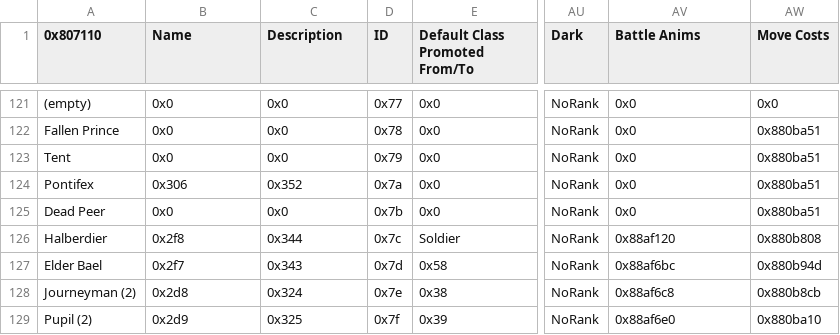
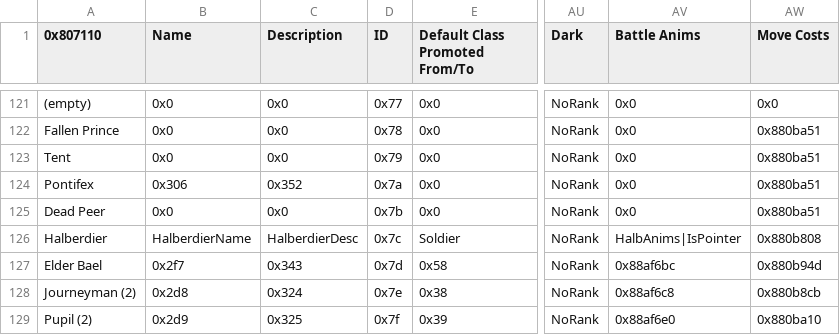
Before and after one commit to Peer56/CommunityBlitz5, a CSV file: Tables/NightmareModules/CharactersClasses/ClassTable.csv, drawn as a sheet; only a part is shown, gaps mark what is left out; the diff names each change by its address in the sheet, - before the commit and + after, or states it on an @@ line.

```diff
--- a/Tables/NightmareModules/CharactersClasses/ClassTable.csv
+++ b/Tables/NightmareModules/CharactersClasses/ClassTable.csv
-B126 (Name): 0x2f8
+B126 (Name): HalberdierName
-C126 (Description): 0x344
+C126 (Description): HalberdierDesc
-AV126 (Battle Anims): 0x88af120
+AV126 (Battle Anims): HalbAnims|IsPointer
```
Also changed, not shown: Tables/NightmareModules/CharactersClasses/CharacterTable.csv, 3 other files.
